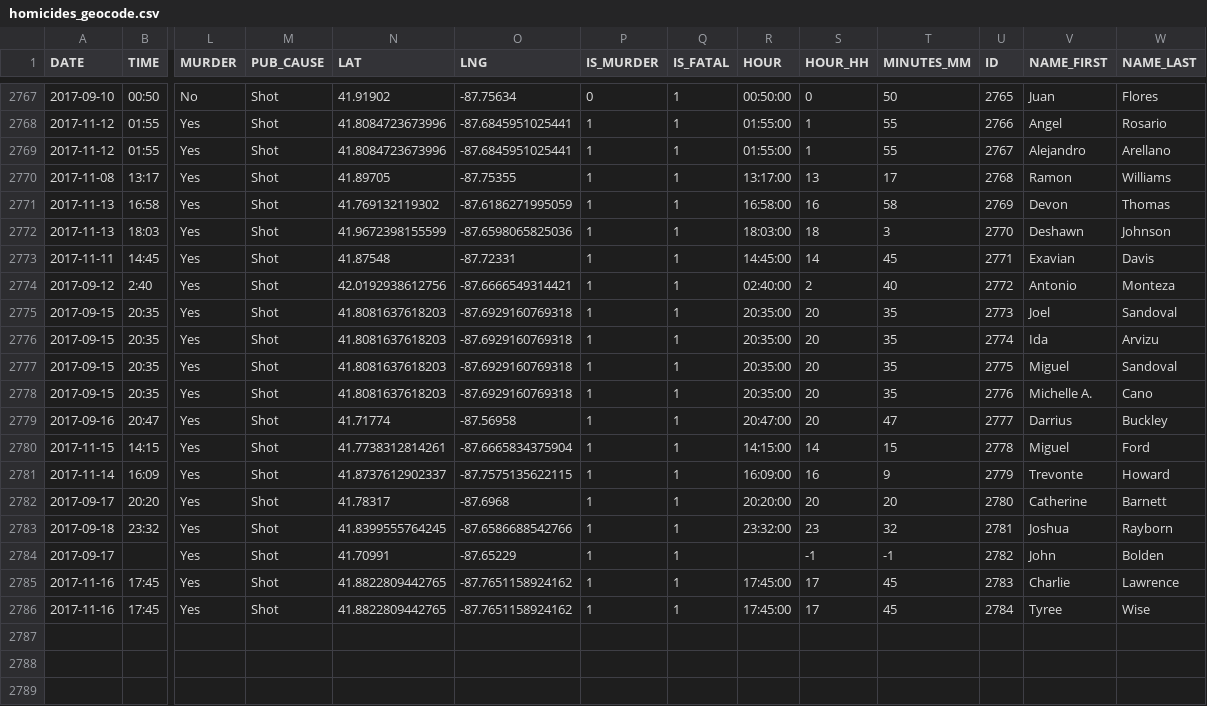
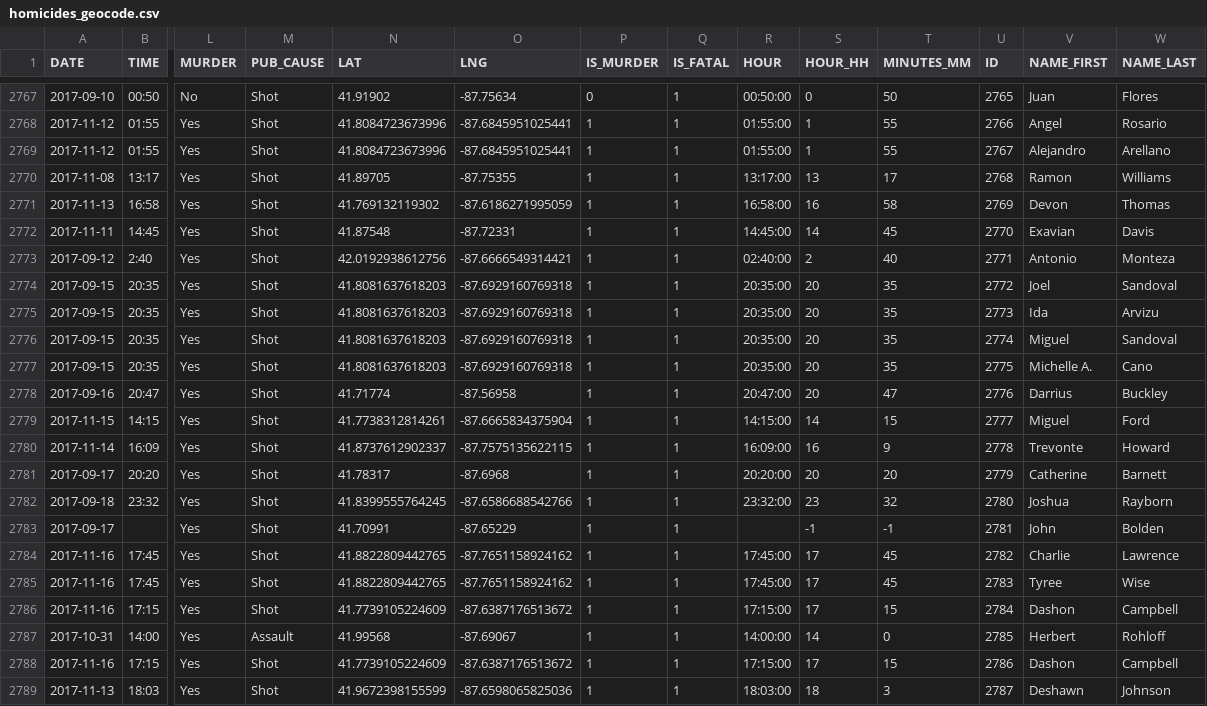
Before and after one commit to ryanbmarx/shooting-homicide-victims, a CSV file: data/homicides/homicides_geocode.csv, drawn as a sheet; only a part is shown, gaps mark what is left out; removed rows and columns are numbered as before the commit, all else as after; rows hold the shown columns only; the diff names each change by its address in the sheet, - before the commit and + after, or states it on an @@ line.

```diff
--- a/data/homicides/homicides_geocode.csv
+++ b/data/homicides/homicides_geocode.csv
-row 2772: 2017-11-13 | 18:03 | Yes | Shot | 41.9672398155599 | -87.6598065825036 | 1 | 1 | 18:03:00 | 18 | 3 | 2770 | Deshawn | Johnson
-U2772 (ID): 2771
+U2772 (ID): 2770
-U2773 (ID): 2772
+U2773 (ID): 2771
-U2774 (ID): 2773
+U2774 (ID): 2772
-U2775 (ID): 2774
+U2775 (ID): 2773
-U2776 (ID): 2775
+U2776 (ID): 2774
-U2777 (ID): 2776
+U2777 (ID): 2775
-U2778 (ID): 2777
+U2778 (ID): 2776
-U2779 (ID): 2778
+U2779 (ID): 2777
-U2780 (ID): 2779
+U2780 (ID): 2778
-U2781 (ID): 2780
+U2781 (ID): 2779
-U2782 (ID): 2781
+U2782 (ID): 2780
-U2783 (ID): 2782
+U2783 (ID): 2781
-U2784 (ID): 2783
+U2784 (ID): 2782
-U2785 (ID): 2784
+U2785 (ID): 2783
+row 2786: 2017-11-16 | 17:15 | Yes | Shot | 41.7739105224609 | -87.6387176513672 | 1 | 1 | 17:15:00 | 17 | 15 | 2784 | Dashon | Campbell
+row 2787: 2017-10-31 | 14:00 | Yes | Assault | 41.99568 | -87.69067 | 1 | 1 | 14:00:00 | 14 | 0 | 2785 | Herbert | Rohloff
+row 2788: 2017-11-16 | 17:15 | Yes | Shot | 41.7739105224609 | -87.6387176513672 | 1 | 1 | 17:15:00 | 17 | 15 | 2786 | Dashon | Campbell
+row 2789: 2017-11-13 | 18:03 | Yes | Shot | 41.9672398155599 | -87.6598065825036 | 1 | 1 | 18:03:00 | 18 | 3 | 2787 | Deshawn | Johnson
```
Also changed, not shown: data/homicides/homicides.csv, data/homicides/homicides_geocode_current.csv, 4 other files.
